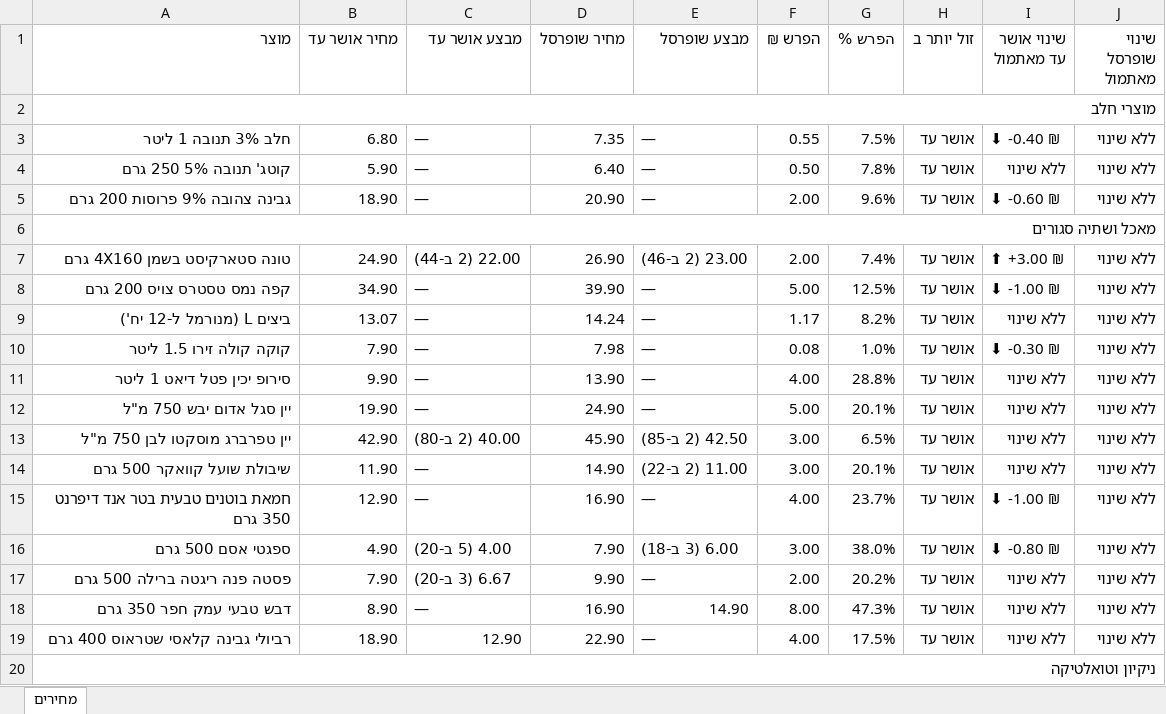
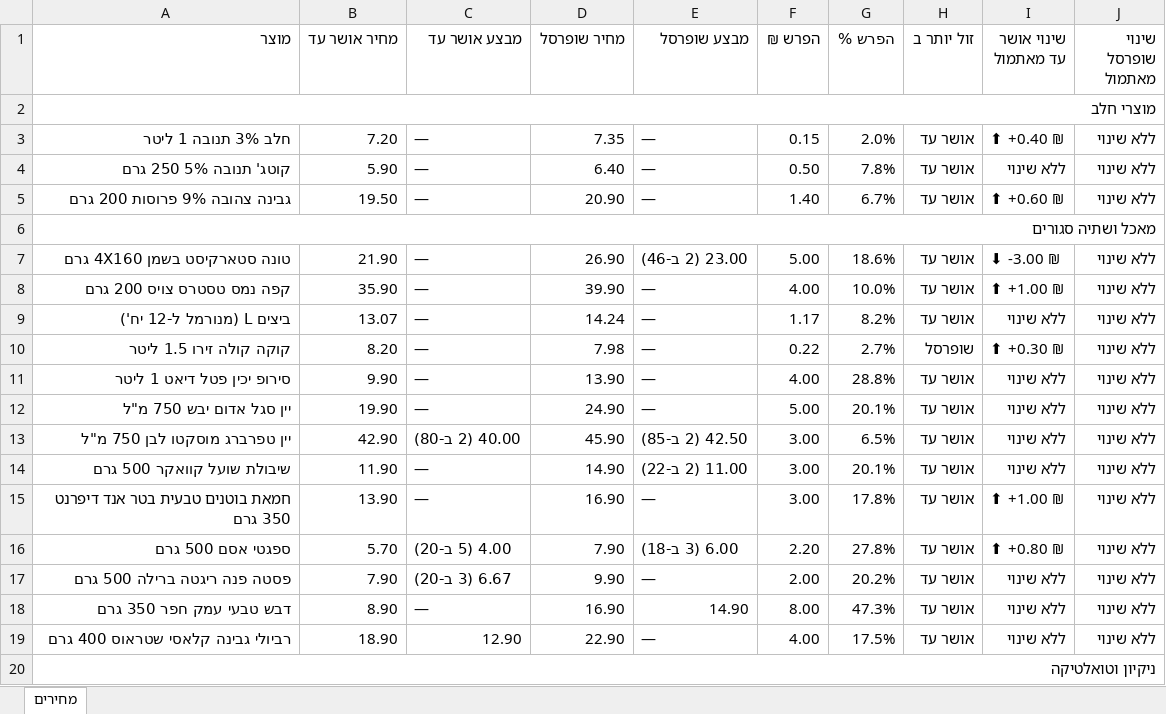
Before and after one commit to Gur1963/MYQA, an Excel workbook: grocery-prices/latest.xlsx, sheet מחירים, drawn as a sheet; only a part is shown; values as stored, in another font and other column widths than the file's, no cell formats; the diff covers the shown part only; the diff names each change by its address in the sheet, - before the commit and + after, or states it on an @@ line.

```diff
--- a/grocery-prices/latest.xlsx (sheet מחירים)
+++ b/grocery-prices/latest.xlsx (sheet מחירים)
-B3 (מחיר אושר עד): 6.80
+B3 (מחיר אושר עד): 7.20
-F3 (הפרש ₪): 0.55
+F3 (הפרש ₪): 0.15
-G3 (הפרש %): 7.5%
+G3 (הפרש %): 2.0%
-I3 (שינוי אושר עד מאתמול): ⬇ -0.40 ₪
+I3 (שינוי אושר עד מאתמול): ⬆ +0.40 ₪
-B5 (מחיר אושר עד): 18.90
+B5 (מחיר אושר עד): 19.50
-F5 (הפרש ₪): 2.00
+F5 (הפרש ₪): 1.40
-G5 (הפרש %): 9.6%
+G5 (הפרש %): 6.7%
-I5 (שינוי אושר עד מאתמול): ⬇ -0.60 ₪
+I5 (שינוי אושר עד מאתמול): ⬆ +0.60 ₪
-B7 (מחיר אושר עד): 24.90
+B7 (מחיר אושר עד): 21.90
-C7 (מבצע אושר עד): 22.00 (2 ב-44)
+C7 (מבצע אושר עד): —
-F7 (הפרש ₪): 2.00
+F7 (הפרש ₪): 5.00
-G7 (הפרש %): 7.4%
+G7 (הפרש %): 18.6%
-I7 (שינוי אושר עד מאתמול): ⬆ +3.00 ₪
+I7 (שינוי אושר עד מאתמול): ⬇ -3.00 ₪
-B8 (מחיר אושר עד): 34.90
+B8 (מחיר אושר עד): 35.90
-F8 (הפרש ₪): 5.00
+F8 (הפרש ₪): 4.00
-G8 (הפרש %): 12.5%
+G8 (הפרש %): 10.0%
-I8 (שינוי אושר עד מאתמול): ⬇ -1.00 ₪
+I8 (שינוי אושר עד מאתמול): ⬆ +1.00 ₪
-B10 (מחיר אושר עד): 7.90
+B10 (מחיר אושר עד): 8.20
-F10 (הפרש ₪): 0.08
+F10 (הפרש ₪): 0.22
-G10 (הפרש %): 1.0%
+G10 (הפרש %): 2.7%
-H10 (זול יותר ב): אושר עד
+H10 (זול יותר ב): שופרסל
-I10 (שינוי אושר עד מאתמול): ⬇ -0.30 ₪
+I10 (שינוי אושר עד מאתמול): ⬆ +0.30 ₪
-B15 (מחיר אושר עד): 12.90
+B15 (מחיר אושר עד): 13.90
-F15 (הפרש ₪): 4.00
+F15 (הפרש ₪): 3.00
-G15 (הפרש %): 23.7%
+G15 (הפרש %): 17.8%
-I15 (שינוי אושר עד מאתמול): ⬇ -1.00 ₪
+I15 (שינוי אושר עד מאתמול): ⬆ +1.00 ₪
-B16 (מחיר אושר עד): 4.90
+B16 (מחיר אושר עד): 5.70
-F16 (הפרש ₪): 3.00
+F16 (הפרש ₪): 2.20
-G16 (הפרש %): 38.0%
+G16 (הפרש %): 27.8%
-I16 (שינוי אושר עד מאתמול): ⬇ -0.80 ₪
+I16 (שינוי אושר עד מאתמול): ⬆ +0.80 ₪
```
Also changed, not shown: 35 edited cells elsewhere in this sheet, cell formats, 1 other file.
